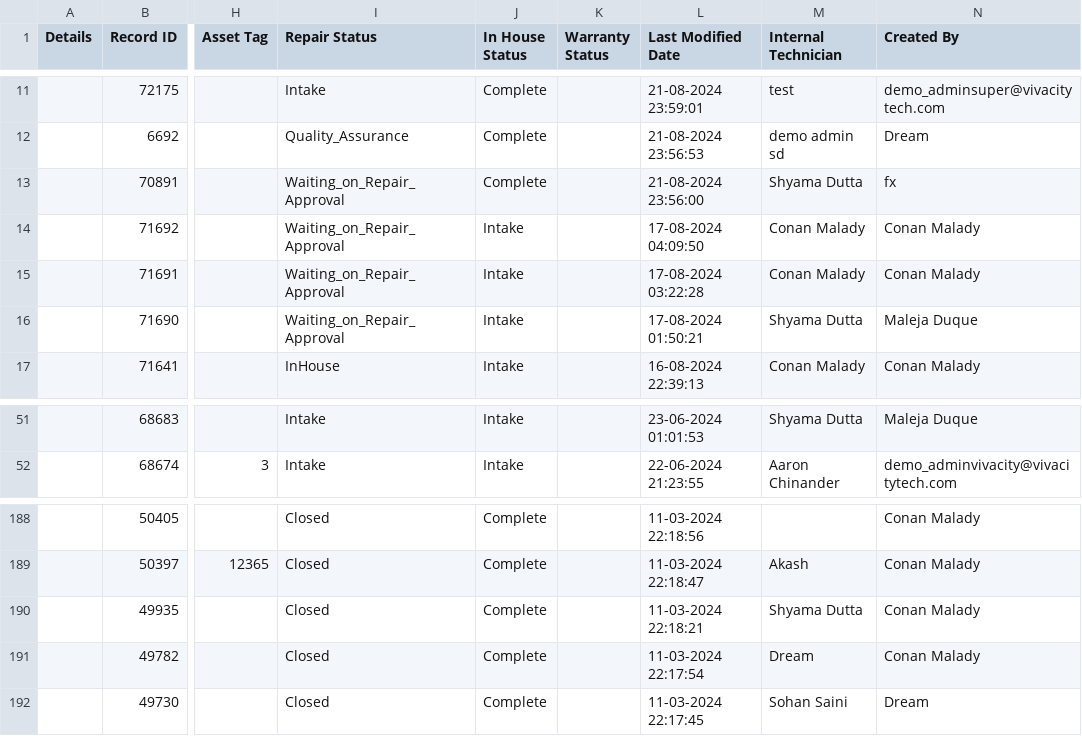
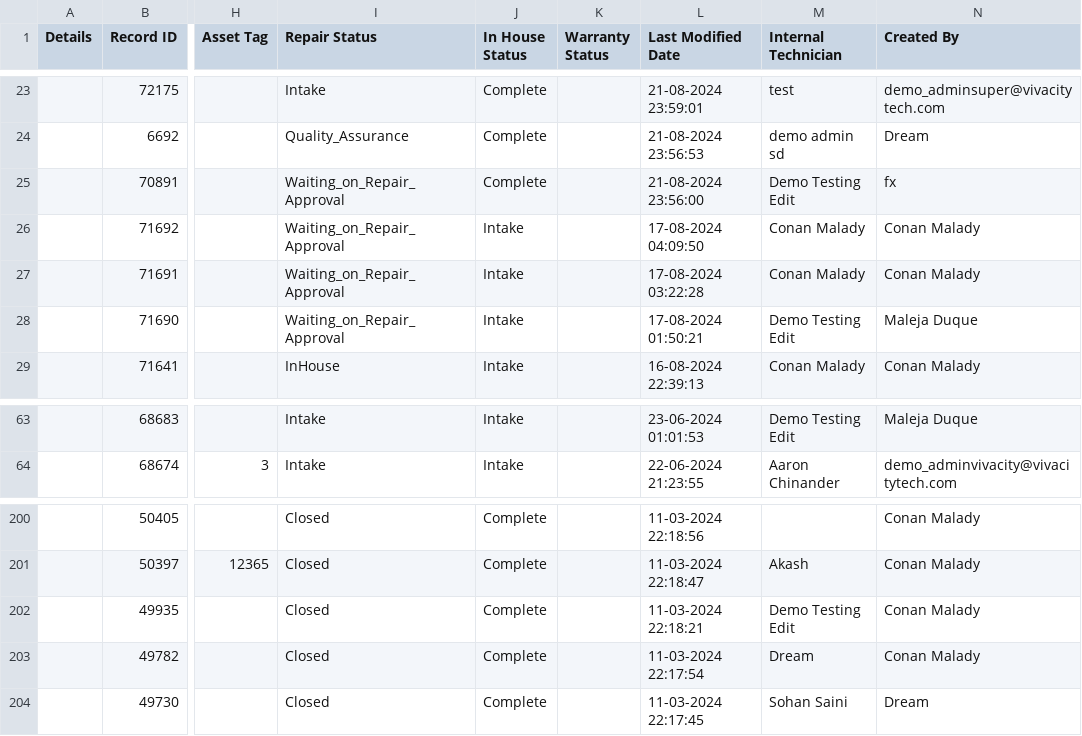
Before and after one commit to LatikaBalla/DreamProject, a CSV file: cypress/downloads/export.csv, drawn as a sheet; only a part is shown, gaps mark what is left out; addresses are those after the commit; the diff covers the shown part only; the diff names each change by its address in the sheet, - before the commit and + after, or states it on an @@ line.

```diff
--- a/cypress/downloads/export.csv
+++ b/cypress/downloads/export.csv
-M25 (Internal Technician): Shyama Dutta
+M25 (Internal Technician): Demo Testing Edit
-M28 (Internal Technician): Shyama Dutta
+M28 (Internal Technician): Demo Testing Edit
-M63 (Internal Technician): Shyama Dutta
+M63 (Internal Technician): Demo Testing Edit
-M202 (Internal Technician): Shyama Dutta
+M202 (Internal Technician): Demo Testing Edit
```
Also changed, not shown: 13 added rows, 1 removed row and 21 edited cells elsewhere in this file, cypress/downloads/fleet_devices.csv, cypress/downloads/users.csv, 39 other files.
